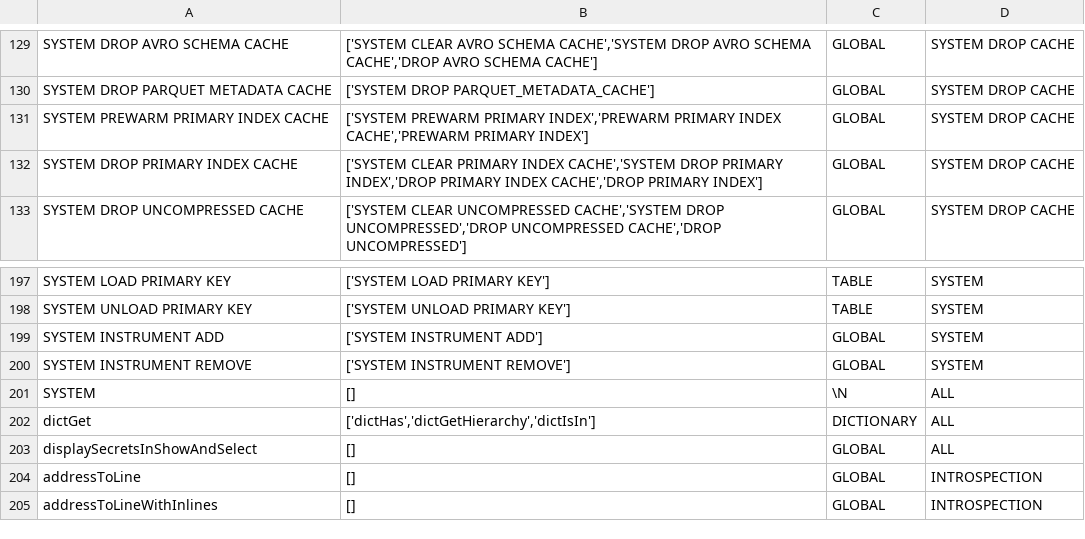
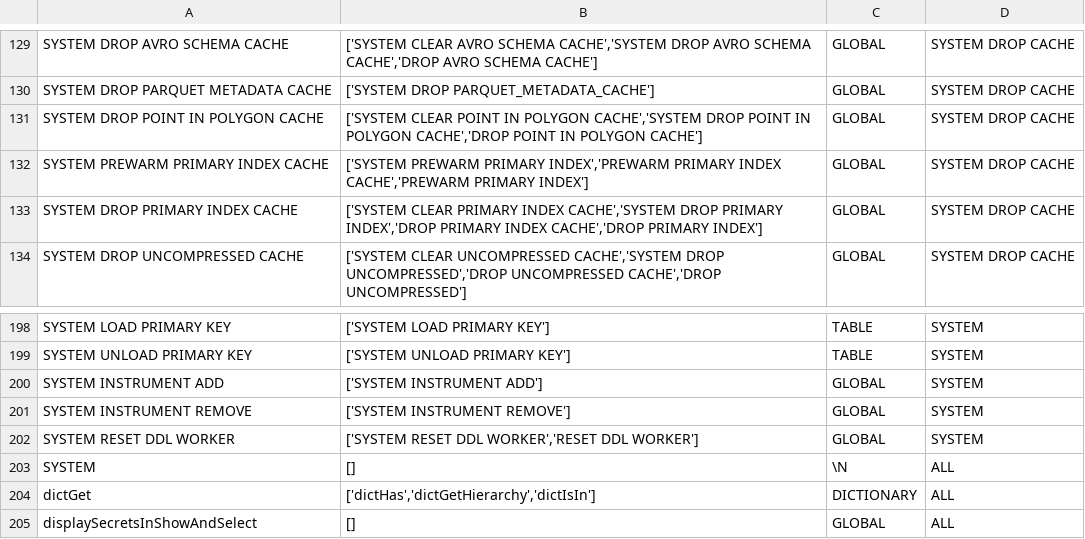
Before and after one commit to ClickHouse/terraform-provider-clickhousedbops, a TSV file: pkg/resource/grantprivilege/grants.tsv, drawn as a sheet; only a part is shown, gaps mark what is left out; the shorter side is filled out with more unchanged rows; the diff names each change by its address in the sheet, - before the commit and + after, or states it on an @@ line.

```diff
--- a/pkg/resource/grantprivilege/grants.tsv
+++ b/pkg/resource/grantprivilege/grants.tsv
+row 131: SYSTEM DROP POINT IN POLYGON CACHE | ['SYSTEM CLEAR POINT IN POLYGON CACHE','SYSTEM DROP POINT IN POLYGON CACHE','DROP POINT IN POLYGON CACHE'] | GLOBAL | SYSTEM DROP CACHE
+row 202: SYSTEM RESET DDL WORKER | ['SYSTEM RESET DDL WORKER','RESET DDL WORKER'] | GLOBAL | SYSTEM
```
